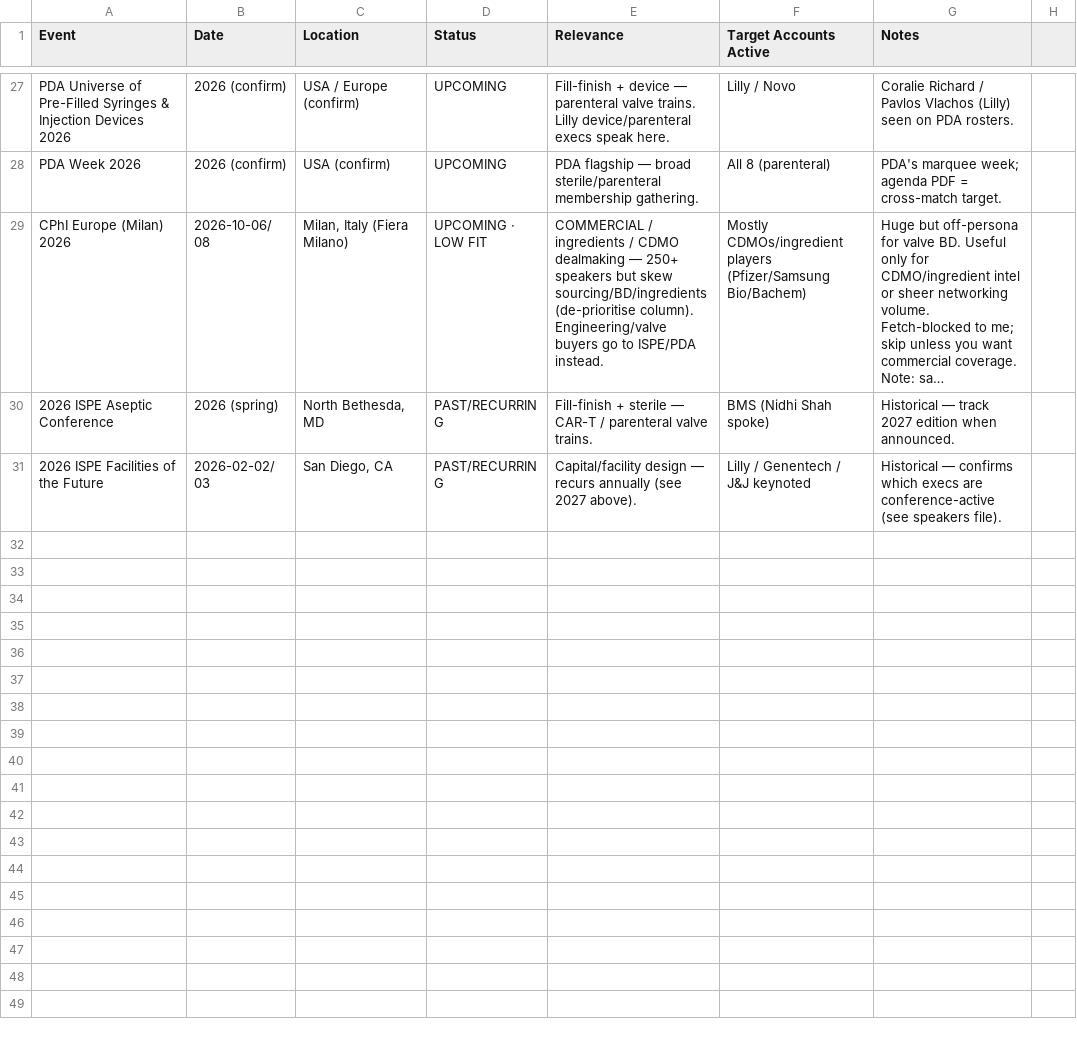
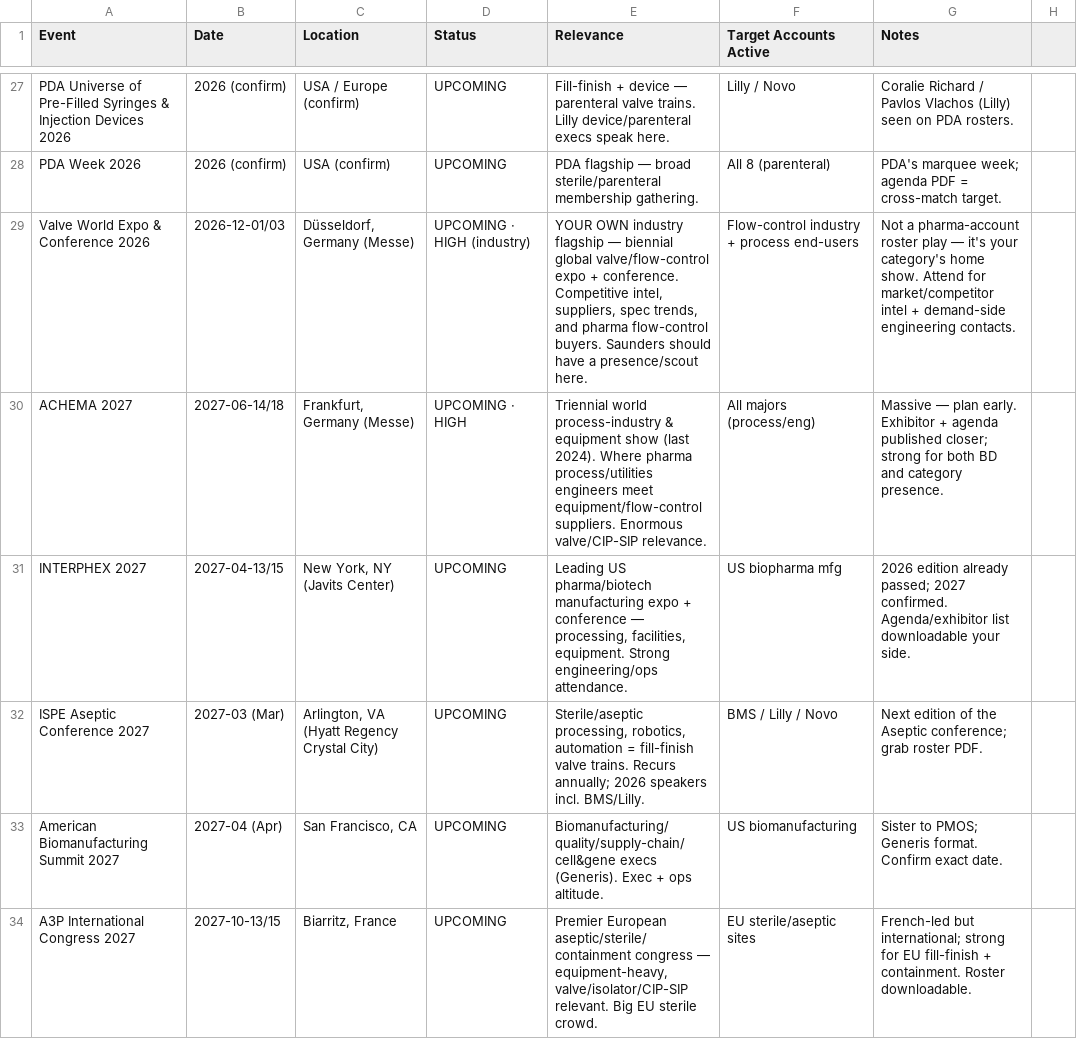
Before and after one commit to milescapper1-oss/claude-code, a CSV file: networkmap/data/events_targets.csv, drawn as a sheet; only a part is shown, gaps mark what is left out; the shorter side is filled out with more unchanged rows; long unchanged cells end in …; the diff covers the shown part only.

```diff
--- a/networkmap/data/events_targets.csv
+++ b/networkmap/data/events_targets.csv
@@ -28 +28,7 @@ PDA Universe of Pre-Filled Syringes & Injection Devices 2026,2026 (confirm),"USA
 PDA Week 2026,2026 (confirm),"USA (confirm)",UPCOMING,"PDA flagship — broad sterile/parenteral membership gathering.",All 8 (parenteral),PDA's marquee week; agenda PDF = cross-match target.
+Valve World Expo & Conference 2026,2026-12-01/03,"Düsseldorf, Germany (Messe)",UPCOMING · HIGH (industry),"YOUR OWN industry flagship — biennial global valve/flow-control expo + conference. Competitive intel, suppliers, spec trends, and pharma flow-control buyers. Saunders should have a presence/scout here.",Flow-control industry + process end-users,"Not a pharma-account roster play — it's your category's home show. Attend for market/competitor intel + demand-side engineering contacts."
+ACHEMA 2027,2027-06-14/18,"Frankfurt, Germany (Messe)",UPCOMING · HIGH,"Triennial world process-industry & equipment show (last 2024). Where pharma process/utilities engineers meet equipment/flow-control suppliers. Enormous valve/CIP-SIP relevance.",All majors (process/eng),"Massive — plan early. Exhibitor + agenda published closer; strong for both BD and category presence."
+INTERPHEX 2027,2027-04-13/15,"New York, NY (Javits Center)",UPCOMING,"Leading US pharma/biotech manufacturing expo + conference — processing, facilities, equipment. Strong engineering/ops attendance.",US biopharma mfg,2026 edition already passed; 2027 confirmed. Agenda/exhibitor list downloadable your side.
+ISPE Aseptic Conference 2027,2027-03 (Mar),"Arlington, VA (Hyatt Regency Crystal City)",UPCOMING,"Sterile/aseptic processing, robotics, automation = fill-finish valve trains. Recurs annually; 2026 speakers incl. BMS/Lilly.",BMS / Lilly / Novo,Next edition of the Aseptic conference; grab roster PDF.
+American Biomanufacturing Summit 2027,2027-04 (Apr),"San Francisco, CA",UPCOMING,"Biomanufacturing/quality/supply-chain/cell&gene execs (Generis). Exec + ops altitude.",US biomanufacturing,Sister to PMOS; Generis format. Confirm exact date.
+A3P International Congress 2027,2027-10-13/15,"Biarritz, France",UPCOMING,"Premier European aseptic/sterile/containment congress — equipment-heavy, valve/isolator/CIP-SIP relevant. Big EU sterile crowd.",EU sterile/aseptic sites,"French-led but international; strong for EU fill-finish + containment. Roster downloadable."
```
Also changed, not shown: 5 added rows elsewhere in this file.
